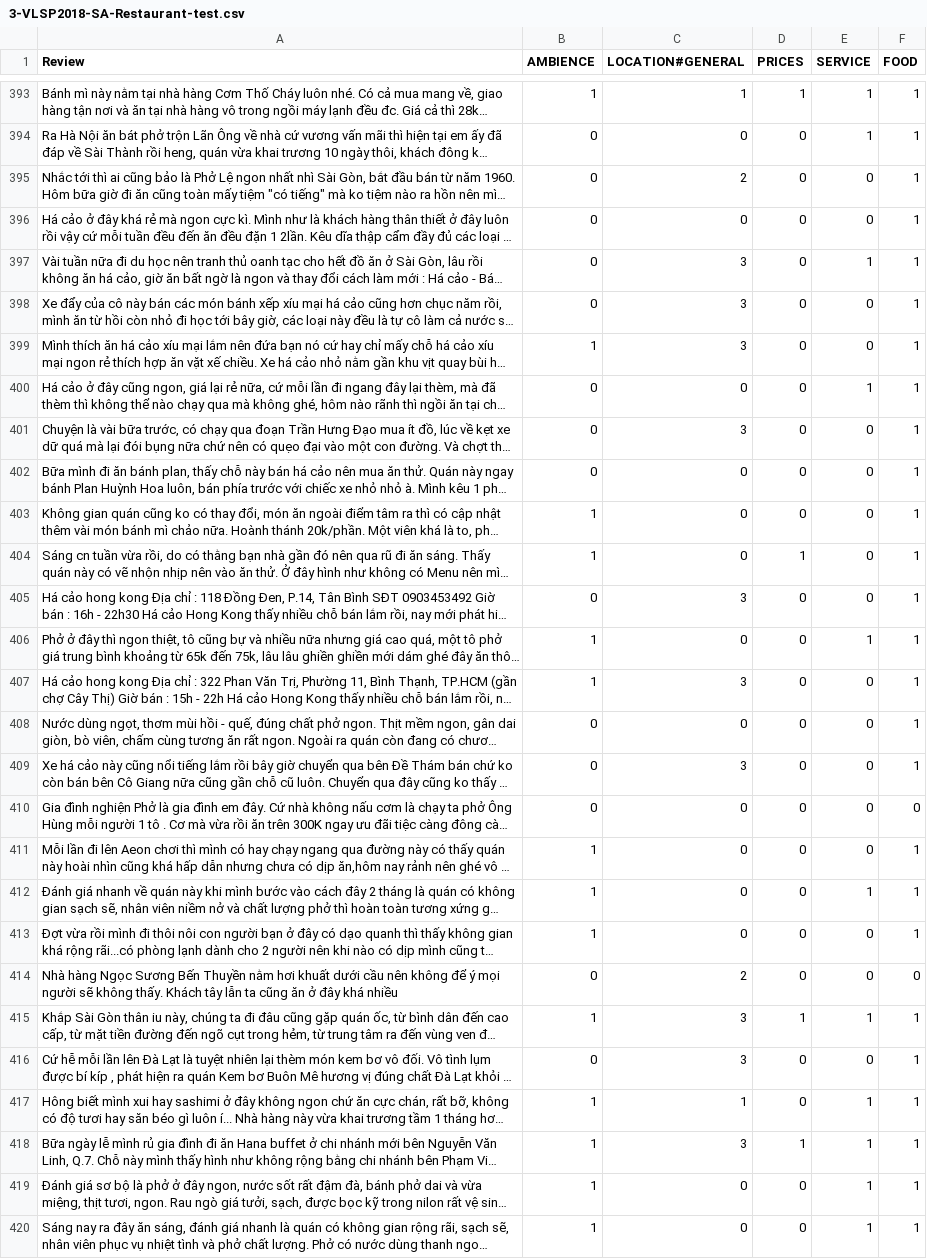
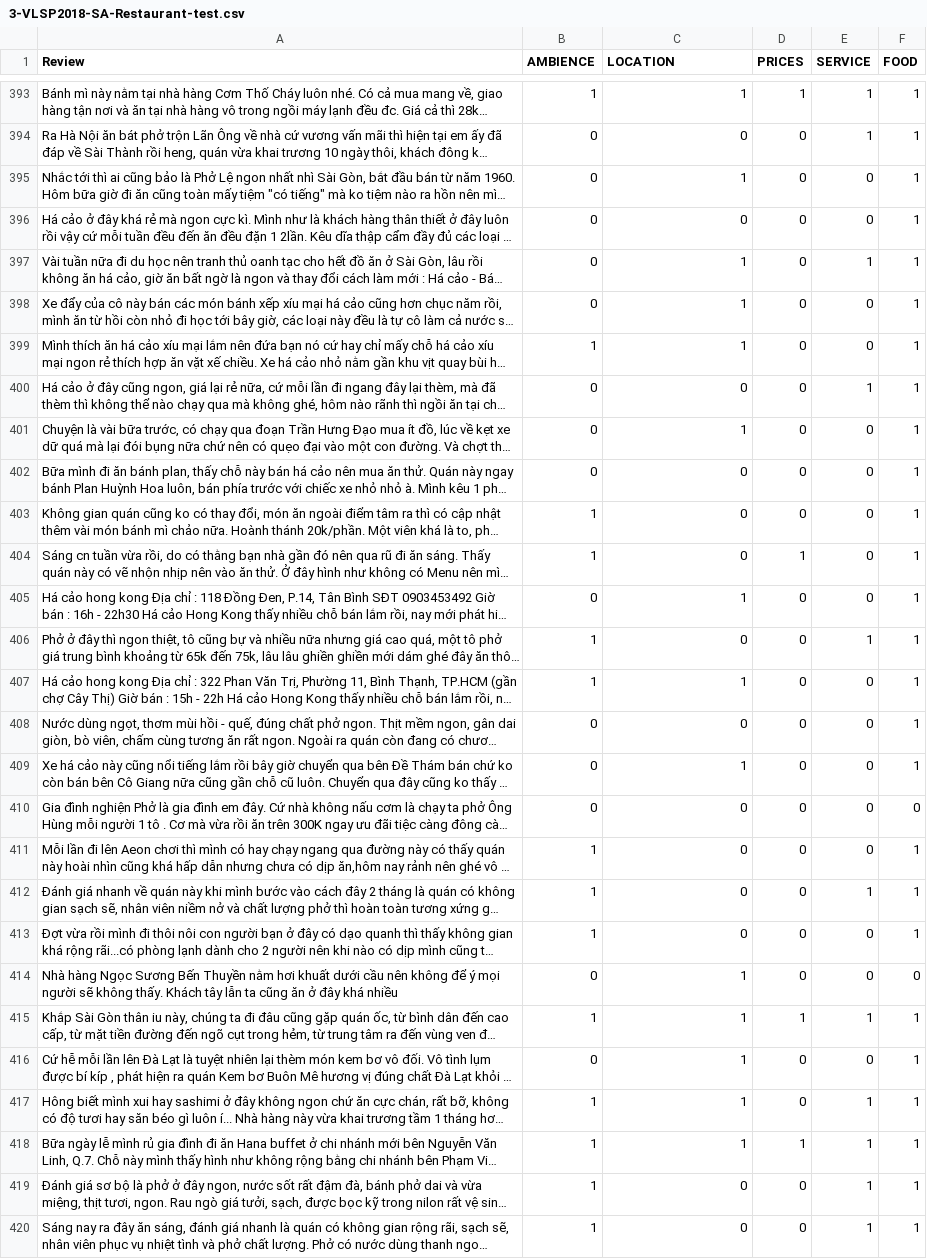
Before and after one commit to DuongWibu6702/absa, a CSV file: datasets/vlsp2018_restaurant/3-VLSP2018-SA-Restaurant-test.csv, drawn as a sheet; only a part is shown, gaps mark what is left out; long unchanged cells end in …; the diff covers the shown part only; the diff names each change by its address in the sheet, - before the commit and + after, or states it on an @@ line.

```diff
--- a/datasets/vlsp2018_restaurant/3-VLSP2018-SA-Restaurant-test.csv
+++ b/datasets/vlsp2018_restaurant/3-VLSP2018-SA-Restaurant-test.csv
-C1: LOCATION#GENERAL
+C1: LOCATION
-C395 (LOCATION): 2
+C395 (LOCATION): 1
-C397:C399 (LOCATION): 3
+C397:C399 (LOCATION): 1
-C401 (LOCATION): 3
+C401 (LOCATION): 1
-C405 (LOCATION): 3
+C405 (LOCATION): 1
-C407 (LOCATION): 3
+C407 (LOCATION): 1
-C409 (LOCATION): 3
+C409 (LOCATION): 1
-C414 (LOCATION): 2
+C414 (LOCATION): 1
-C415:C416 (LOCATION): 3
+C415:C416 (LOCATION): 1
-C418 (LOCATION): 3
+C418 (LOCATION): 1
```
Also changed, not shown: 103 edited cells elsewhere in this file, datasets/vlsp2018_restaurant/1-VLSP2018-SA-Restaurant-train.csv, datasets/vlsp2018_restaurant/2-VLSP2018-SA-Restaurant-dev.csv, 1 other file.
